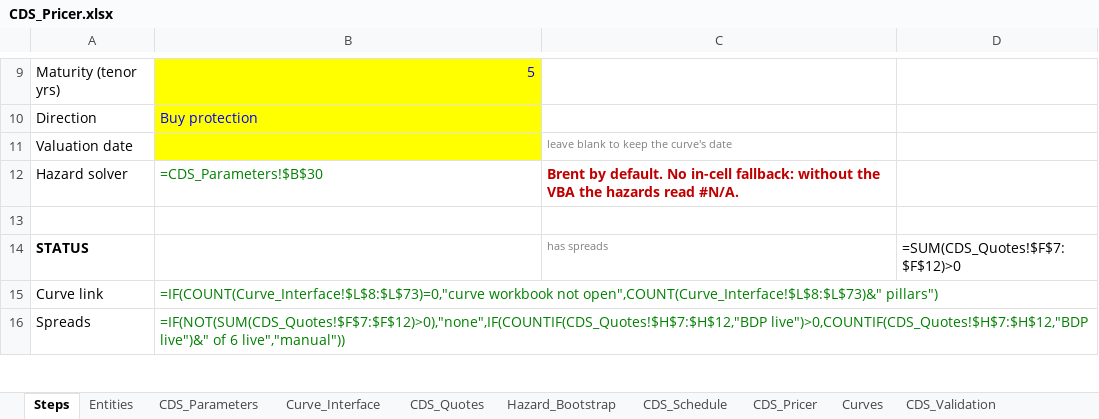
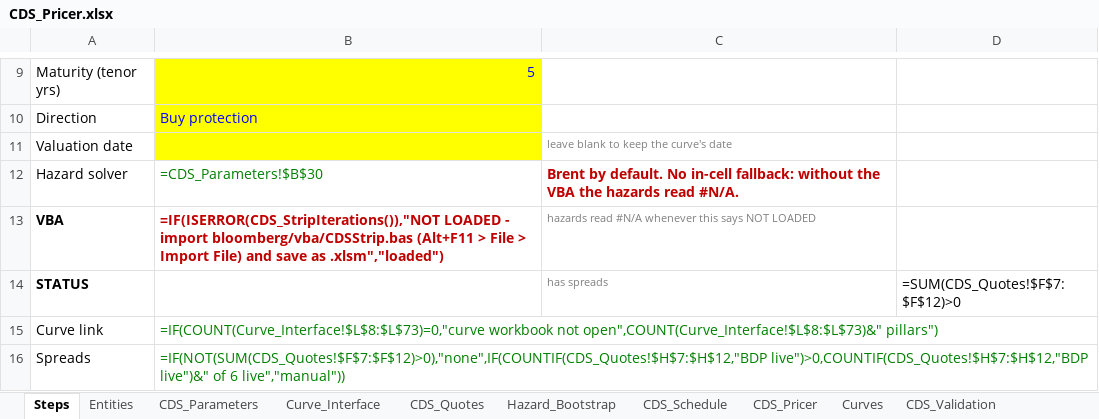
Before and after one commit to nl2992/usd-sofr-curve, an Excel workbook: bloomberg/CDS_Pricer.xlsx, sheet Steps, drawn as a sheet; only a part is shown, gaps mark what is left out; values as stored, in another font and other column widths than the file's, no borders; formulas without a stored value are shown as written; the diff names each change by its address in the sheet, - before the commit and + after, or states it on an @@ line.

```diff
--- a/bloomberg/CDS_Pricer.xlsx (sheet Steps)
+++ b/bloomberg/CDS_Pricer.xlsx (sheet Steps)
-row 13: (empty)
+row 13: VBA | =IF(ISERROR(CDS_StripIterations()),"NOT LOADED - import bloomberg/vba/CDSStrip.bas (Alt+F11 > File > Import File) and save as .xlsm","loaded") | hazards read #N/A whenever this says NOT LOADED
```
Also changed, not shown: sheet Hazard_Bootstrap, 1 other file.
